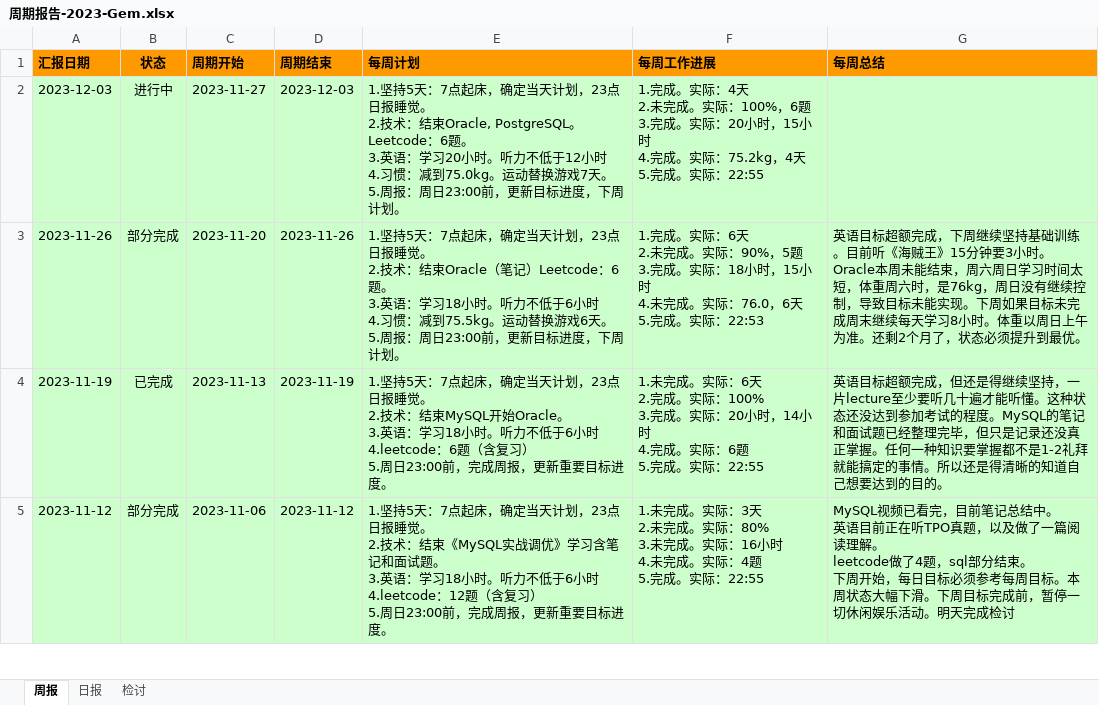
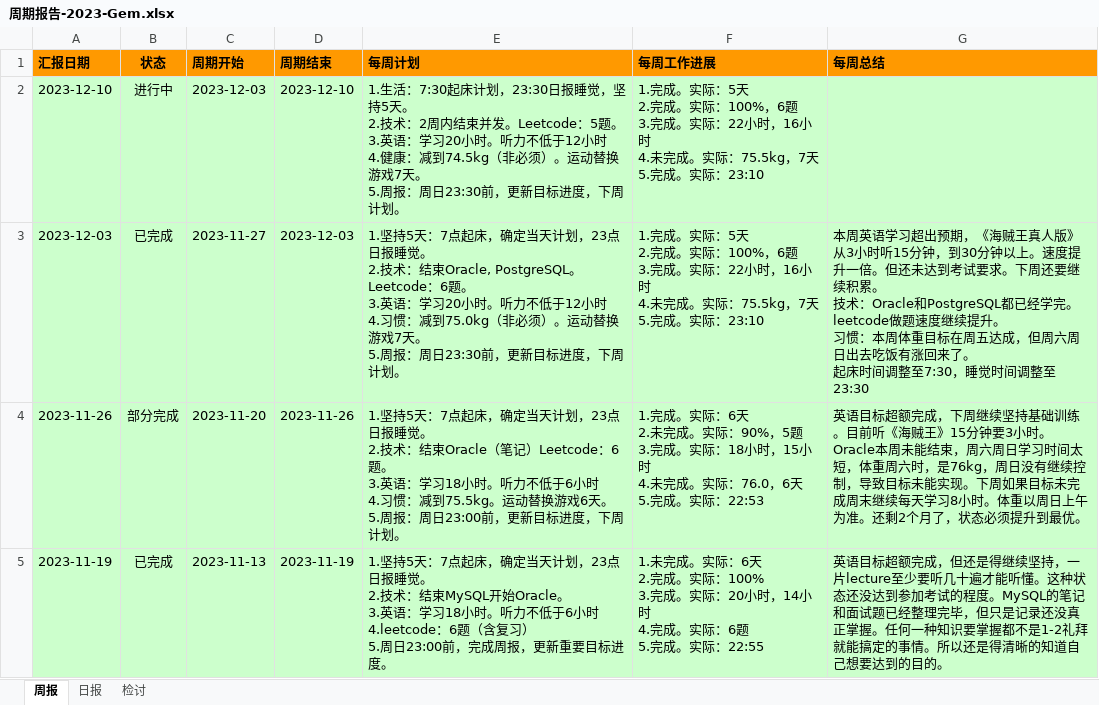
Before and after one commit to namelessmyth/beFreeCoder, an Excel workbook: report/周期报告-2023-Gem.xlsx, sheet 周报, drawn as a sheet; only a part is shown; the shorter side is filled out with more unchanged rows; values as stored, in another font and other column widths than the file's, no borders; conditional formats not drawn; addresses are those after the commit; ↵ is a line break in a cell; the diff names each change by its address in the sheet, - before the commit and + after, or states it on an @@ line.

Commit message:
英语：海贼王真人版5-00:01:08 项目：提交当天进度，本周周报。

```diff
--- a/report/周期报告-2023-Gem.xlsx (sheet 周报)
+++ b/report/周期报告-2023-Gem.xlsx (sheet 周报)
+row 2: 2023-12-10 | 进行中 | 2023-12-03 | 2023-12-10 | 1.生活：7:30起床计划，23:30日报睡觉，坚持5天。 ↵ 2.技术：2周内结束并发。Leetcode：5题。 ↵ 3.英语：学习20小时。听力不低于12小时 ↵ 4.健康：减到74.5kg（非必须）。运动替换游戏7天。 ↵ 5.周报：周日23:30前，更新目标进度，下周计划。 | 1.完成。实际：5天 ↵ 2.完成。实际：100%，6题 ↵ 3.完成。实际：22小时，16小时 ↵ 4.未完成。实际：75.5kg，7天 ↵ 5.完成。实际：23:10
-B3 (状态): 进行中
+B3 (状态): 已完成
-E3 (每周计划): …：减到75.0kg。运动替换游戏7天。 ↵ 5.周报：周日23:00前，更新…
+E3 (每周计划): …：减到75.0kg（非必须）。运动替换游戏7天。 ↵ 5.周报：周日23:30前，更新…
-F3 (每周工作进展): …。实际：4天 ↵ 2.未完成。实际：100%，6题 ↵ 3.完成。实际：20小时，15小时 ↵ 4.完成。实际：75.2kg，4天 ↵ 5.完成。实际：22:55
+F3 (每周工作进展): …。实际：5天 ↵ 2.完成。实际：100%，6题 ↵ 3.完成。实际：22小时，16小时 ↵ 4.未完成。实际：75.5kg，7天 ↵ 5.完成。实际：23:10
-G3 (每周总结): (empty)
+G3 (每周总结): 本周英语学习超出预期，《海贼王真人版》从3小时听15分钟，到30分钟以上。速度提升一倍。但还未达到考试要求。下周还要继续积累。 ↵ 技术：Oracle和PostgreSQL都已经学完。leetcode做题速度继续提升。 ↵ 习惯：本周体重目标在周五达成，但周六周日出去吃饭有涨回来了。 ↵ 起床时间调整至7:30，睡觉时间调整至23:30
```
Also changed, not shown: sheet 日报, 2 other files.
